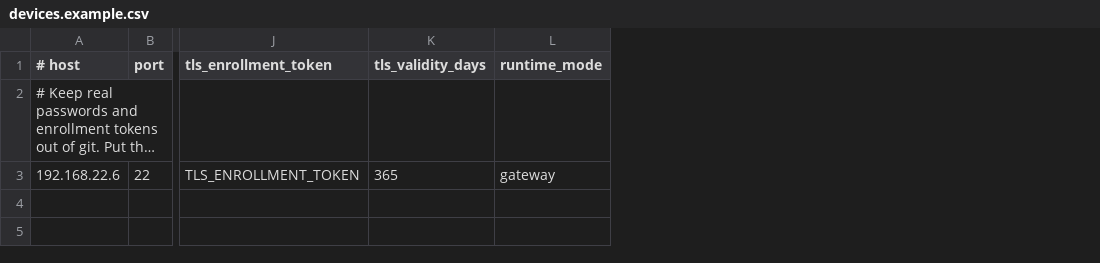
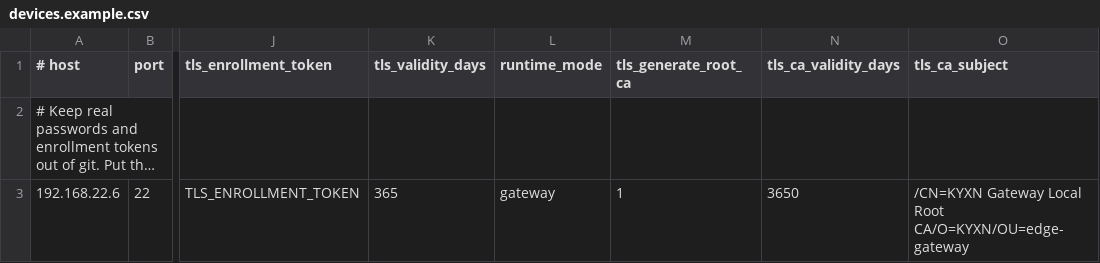
Before and after one commit to xxs-dev/Gateway-zk-Embedded, a CSV file: deploy/devices.example.csv, drawn as a sheet; only a part is shown, gaps mark what is left out; long unchanged cells end in …; the diff names each change by its address in the sheet, - before the commit and + after, or states it on an @@ line.

Commit message:
feat: include TLS enrollment in production init
Add production-init and batch-init options for local bootstrap root CA generation and platform TLS enrollment. Keep machineCode as a required production identity input, generate client key/CSR on-device, and document the certificate deployment flow while preserving existing non-TLS initialization behavior.

```diff
--- a/deploy/devices.example.csv
+++ b/deploy/devices.example.csv
+column M (tls_generate_root_ca), row 3: 1
+column N (tls_ca_validity_days), row 3: 3650
+column O (tls_ca_subject), row 3: /CN=KYXN Gateway Local Root CA/O=KYXN/OU=edge-gateway
```
Also changed, not shown: 4 other files.
